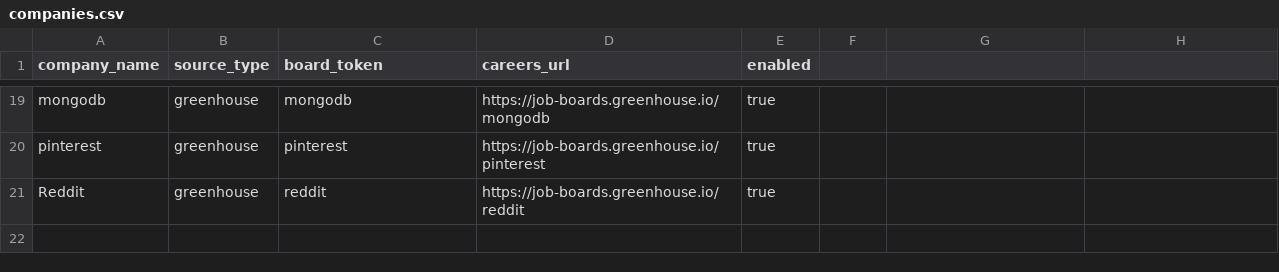
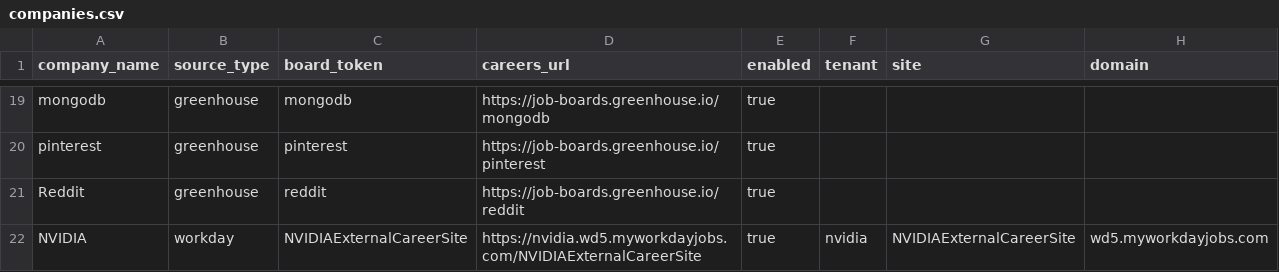
Before and after one commit to LolaVictoria/Job-Portal, a CSV file: data/companies.csv, drawn as a sheet; only a part is shown, gaps mark what is left out; the diff names each change by its address in the sheet, - before the commit and + after, or states it on an @@ line.

Commit message:
Add job sources and transactional email outbox

```diff
--- a/data/companies.csv
+++ b/data/companies.csv
-F1: (empty)
+F1: tenant
-G1: (empty)
+G1: site
-H1: (empty)
+H1: domain
+row 22: NVIDIA | workday | NVIDIAExternalCareerSite | https://nvidia.wd5.myworkdayjobs.com/NVIDIAExternalCareerSite | true | nvidia | NVIDIAExternalCareerSite | wd5.myworkdayjobs.com
```
Also changed, not shown: 10 other files.
